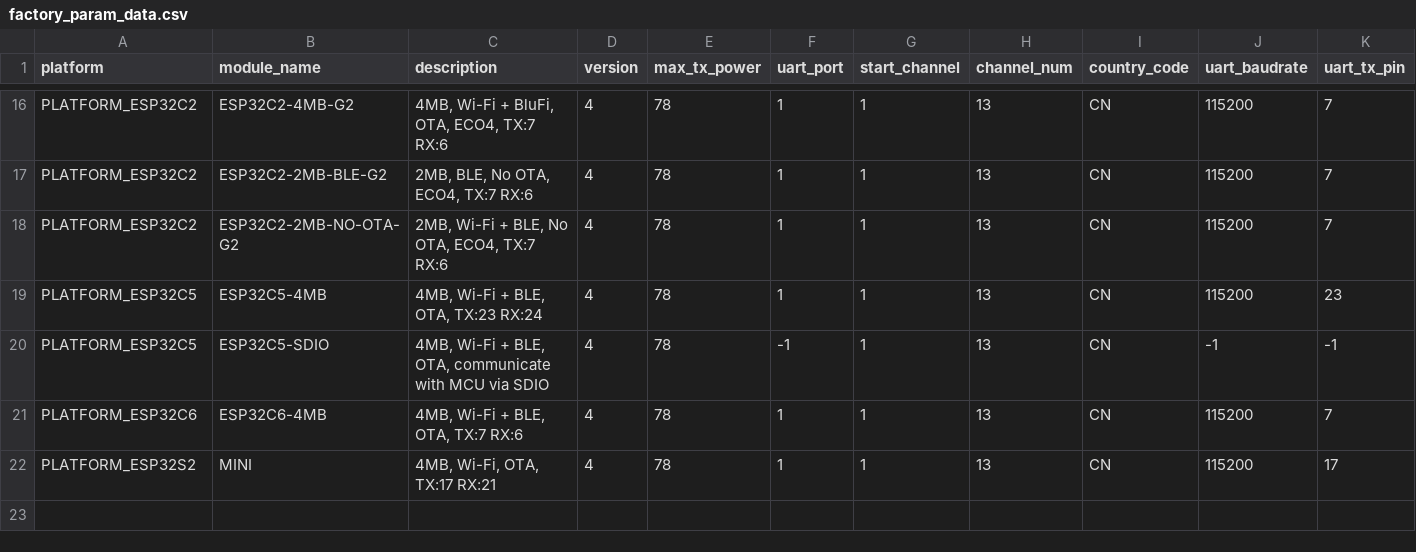
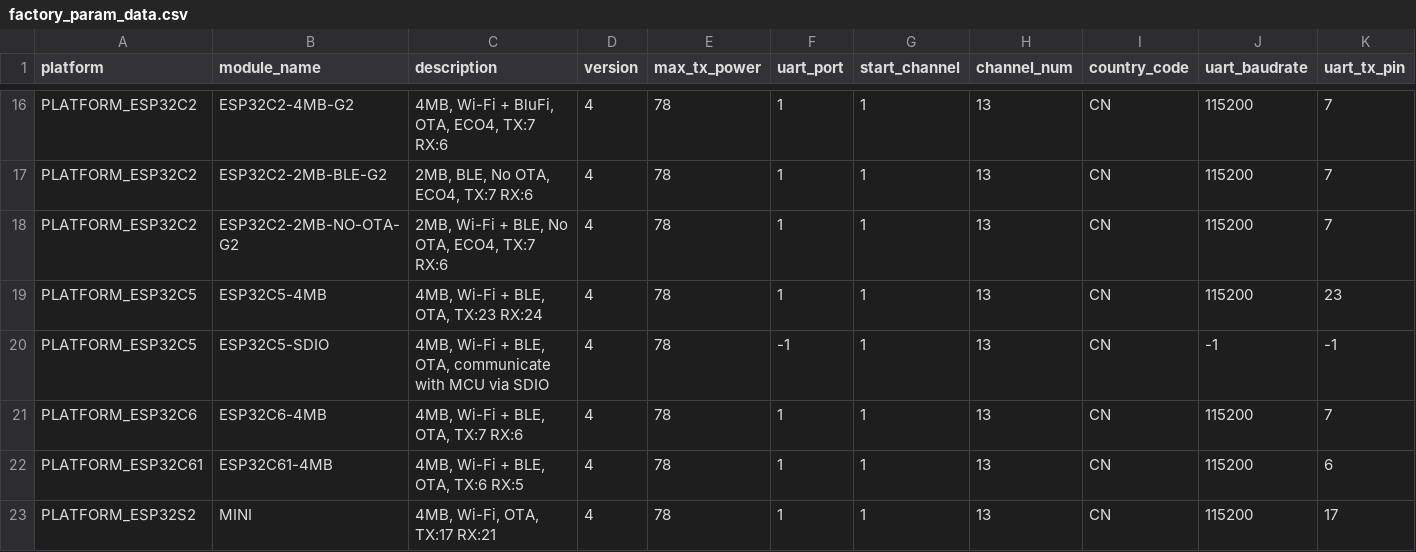
Before and after one commit to espressif/esp-at, a CSV file: components/customized_partitions/raw_data/factory_param/factory_param_data.csv, drawn as a sheet; only a part is shown, gaps mark what is left out; rows hold the shown columns only; the diff names each change by its address in the sheet, - before the commit and + after, or states it on an @@ line.

```diff
--- a/components/customized_partitions/raw_data/factory_param/factory_param_data.csv
+++ b/components/customized_partitions/raw_data/factory_param/factory_param_data.csv
+row 22: PLATFORM_ESP32C61 | ESP32C61-4MB | 4MB, Wi-Fi + BLE, OTA, TX:6 RX:5 | 4 | 78 | 1 | 1 | 13 | CN | 115200 | 6
```
Also changed, not shown: 23 other files.
